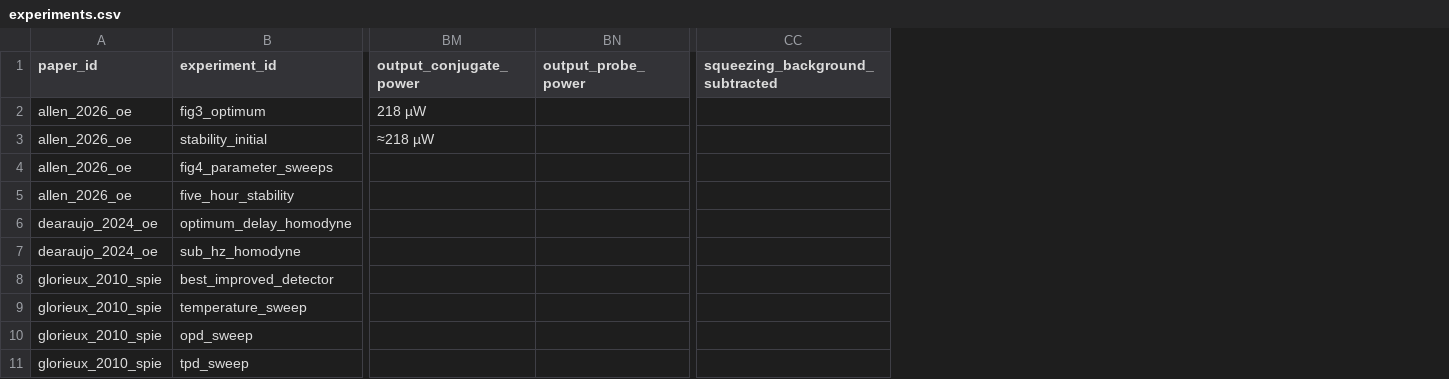
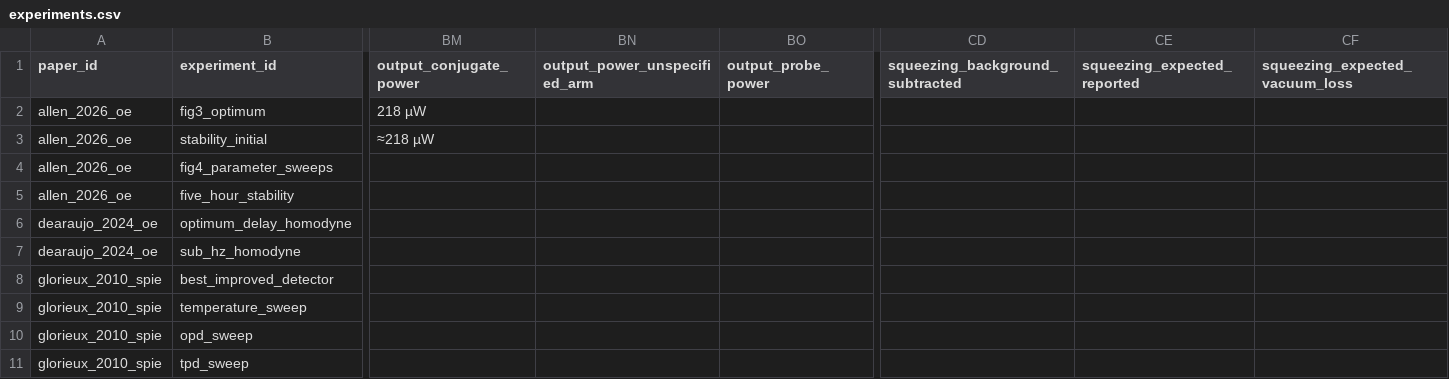
Before and after one commit to Shake2313/GABES, a CSV file: references/fwm_experiments/experiments.csv, drawn as a sheet; only a part is shown, gaps mark what is left out; the diff covers the shown part only; the diff names each change by its address in the sheet, - before the commit and + after, or states it on an @@ line.

```diff
--- a/references/fwm_experiments/experiments.csv
+++ b/references/fwm_experiments/experiments.csv
+column BN (output_power_unspecified_arm), empty
+column CE (squeezing_expected_reported), empty
+column CF (squeezing_expected_vacuum_loss), empty
```
Also changed, not shown: 15 edited cells elsewhere in this file, references/fwm_experiments/observations.csv, 16 other files.
